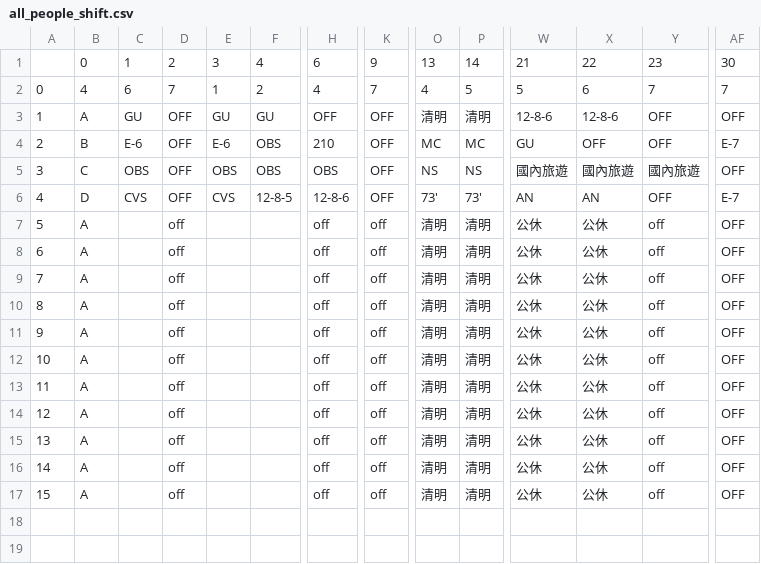
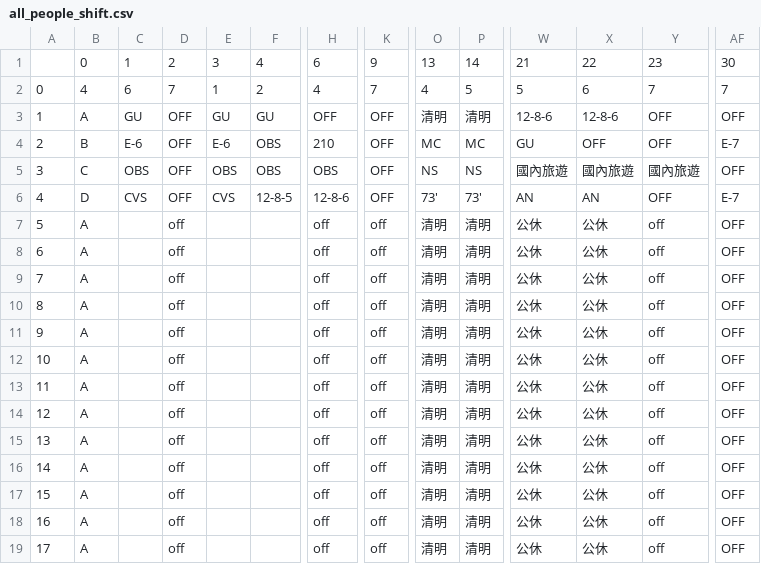
Before and after one commit to momonong/shift-arrangement-GUI, a CSV file: csv_download/all_people_shift.csv, drawn as a sheet; only a part is shown, gaps mark what is left out; rows hold the shown columns only; the diff names each change by its address in the sheet, - before the commit and + after, or states it on an @@ line.

```diff
--- a/csv_download/all_people_shift.csv
+++ b/csv_download/all_people_shift.csv
+row 18: 16 | A |  | off |  |  | off | off | 清明 | 清明 | 公休 | 公休 | off | OFF
+row 19: 17 | A |  | off |  |  | off | off | 清明 | 清明 | 公休 | 公休 | off | OFF
```
Also changed, not shown: csv_files/_ALL_shift.csv, 3 other files.
